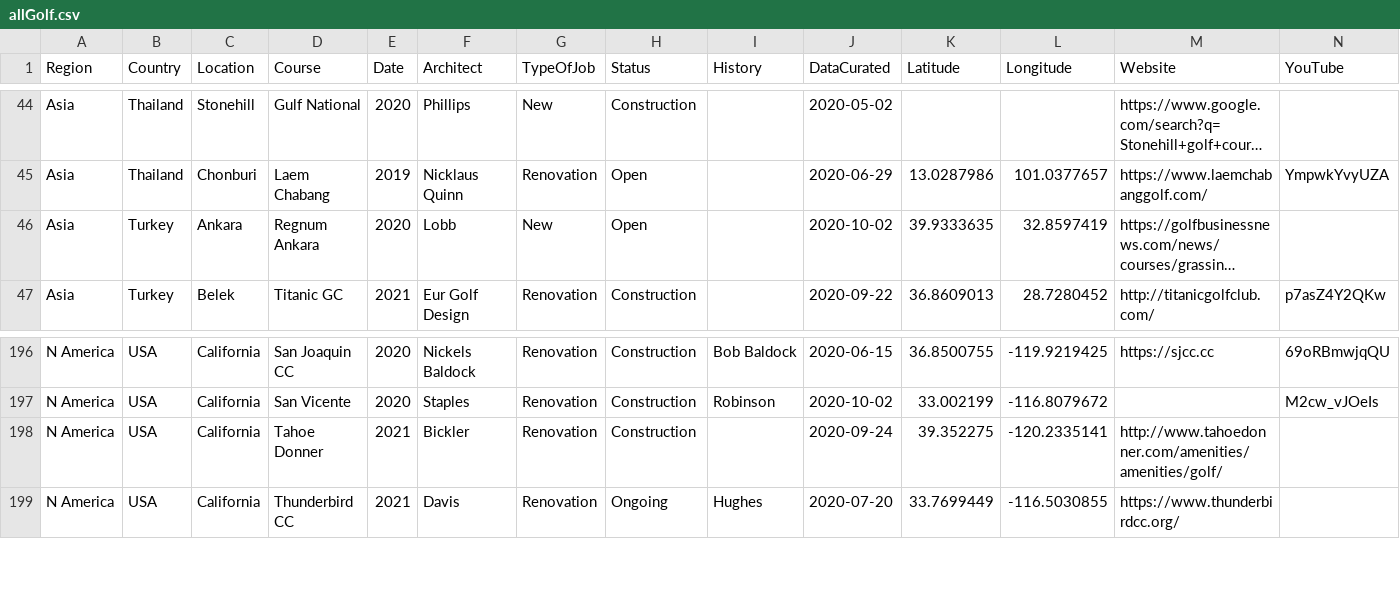
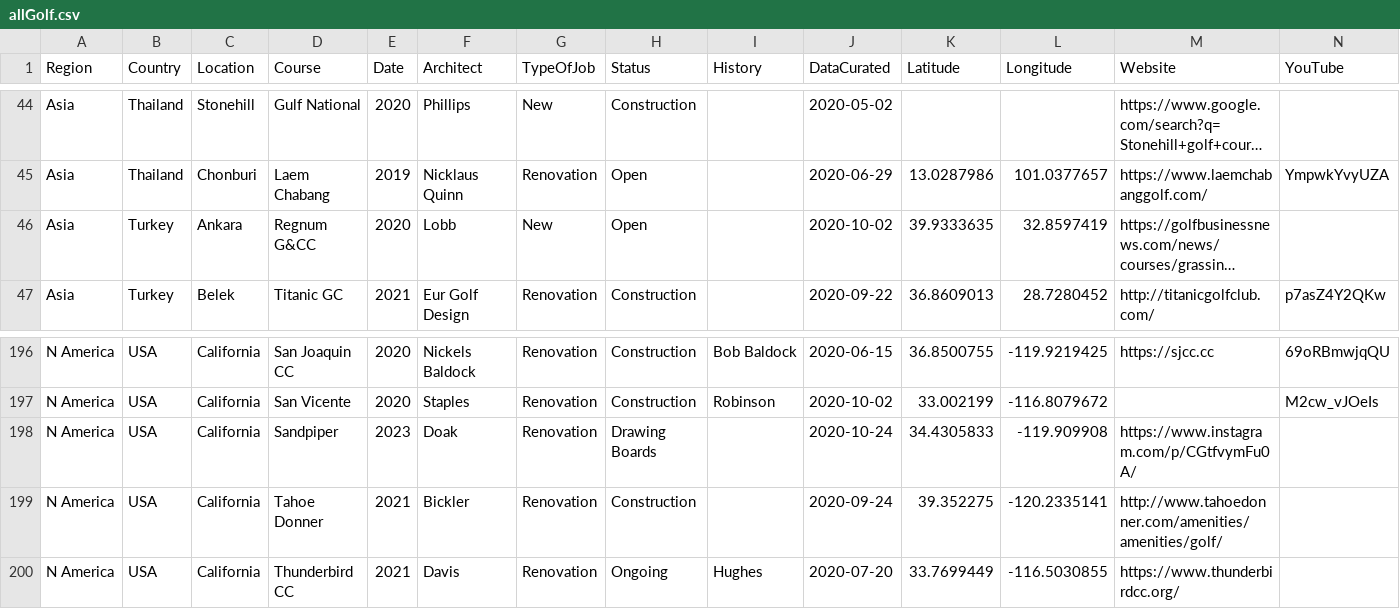
Before and after one commit to thomasvbrown/fescue.github.io, a CSV file: _data/allGolf.csv, drawn as a sheet; only a part is shown, gaps mark what is left out; long unchanged cells end in …; rows hold the shown columns only; the diff names each change by its address in the sheet, - before the commit and + after, or states it on an @@ line.

Commit message:
Update allGolf.csv

```diff
--- a/_data/allGolf.csv
+++ b/_data/allGolf.csv
-D46 (Course): Regnum Ankara
+D46 (Course): Regnum G&CC
+row 198: N America | USA | California | Sandpiper | 2023 | Doak | Renovation | Drawing Boards |  | 2020-10-24 | 34.4305833 | -119.909908 | https://www.instagram.com/p/CGtfvymFu0A/
```
